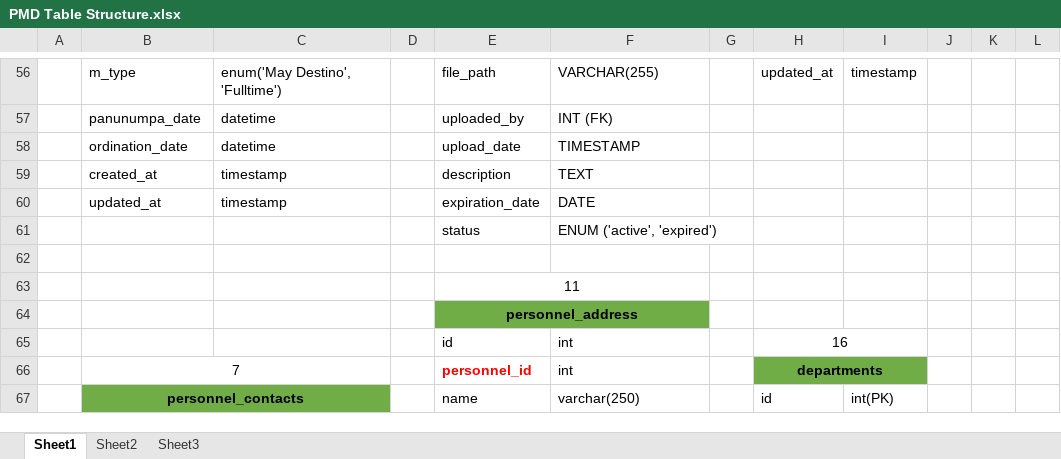
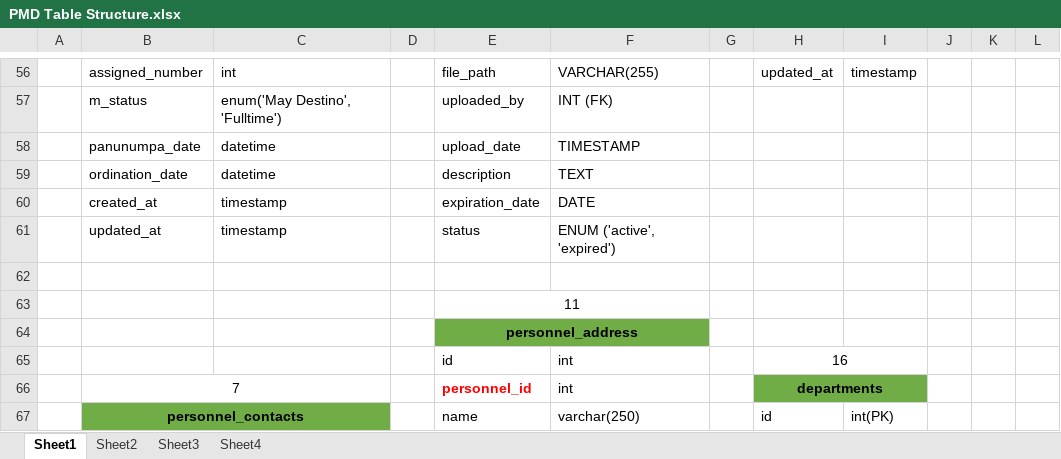
Before and after one commit to felixparejapmdit/inc_dashboard, an Excel workbook: documentation/PMD Table Structure.xlsx, sheet Sheet1, drawn as a sheet; only a part is shown, gaps mark what is left out; values as stored, in another font and other column widths than the file's, no borders; the diff covers the shown part only; the diff names each change by its address in the sheet, - before the commit and + after, or states it on an @@ line.

```diff
--- a/documentation/PMD Table Structure.xlsx (sheet Sheet1)
+++ b/documentation/PMD Table Structure.xlsx (sheet Sheet1)
+sheet tab: Sheet4
-B56: m_type
+B56: assigned_number
-C56: enum('May Destino', 'Fulltime')
+C56: int
-B57: panunumpa_date
+B57: m_status
-C57: datetime
+C57: enum('May Destino', 'Fulltime')
-B58: ordination_date
+B58: panunumpa_date
-B59: created_at
+B59: ordination_date
-C59: timestamp
+C59: datetime
-B60: updated_at
+B60: created_at
-B61: (empty)
+B61: updated_at
-C61: (empty)
+C61: timestamp
```
Also changed, not shown: 32 edited cells elsewhere in this sheet, 4 other files.
